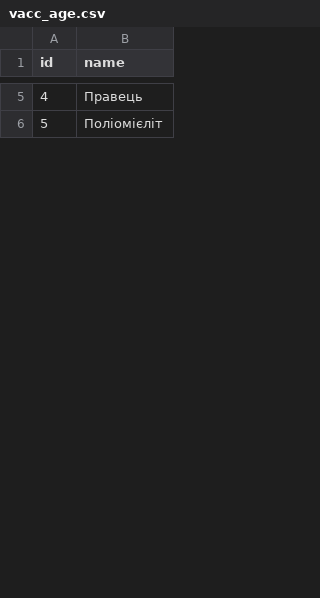
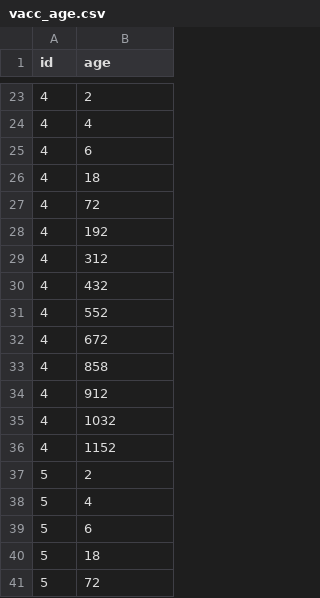
Before and after one commit to lazyTurtle21/Vakcina, a CSV file: data/vacc_age.csv, drawn as a sheet; only a part is shown, gaps mark what is left out; the diff covers the shown part only.

```diff
--- a/data/vacc_age.csv
+++ b/data/vacc_age.csv
@@ -1 +1 @@
-id;name
+id;age
@@ -5,2 +23,19 @@
-4;Правець
-5;Поліомієліт
+4;2
+4;4
+4;6
+4;18
+4;72
+4;192
+4;312
+4;432
+4;552
+4;672
+4;858
+4;912
+4;1032
+4;1152
+5;2
+5;4
+5;6
+5;18
+5;72
```
Also changed, not shown: 24 added rows, 1 removed row and 7 edited cells elsewhere in this file, data/hospitals.csv, 18 other files.
